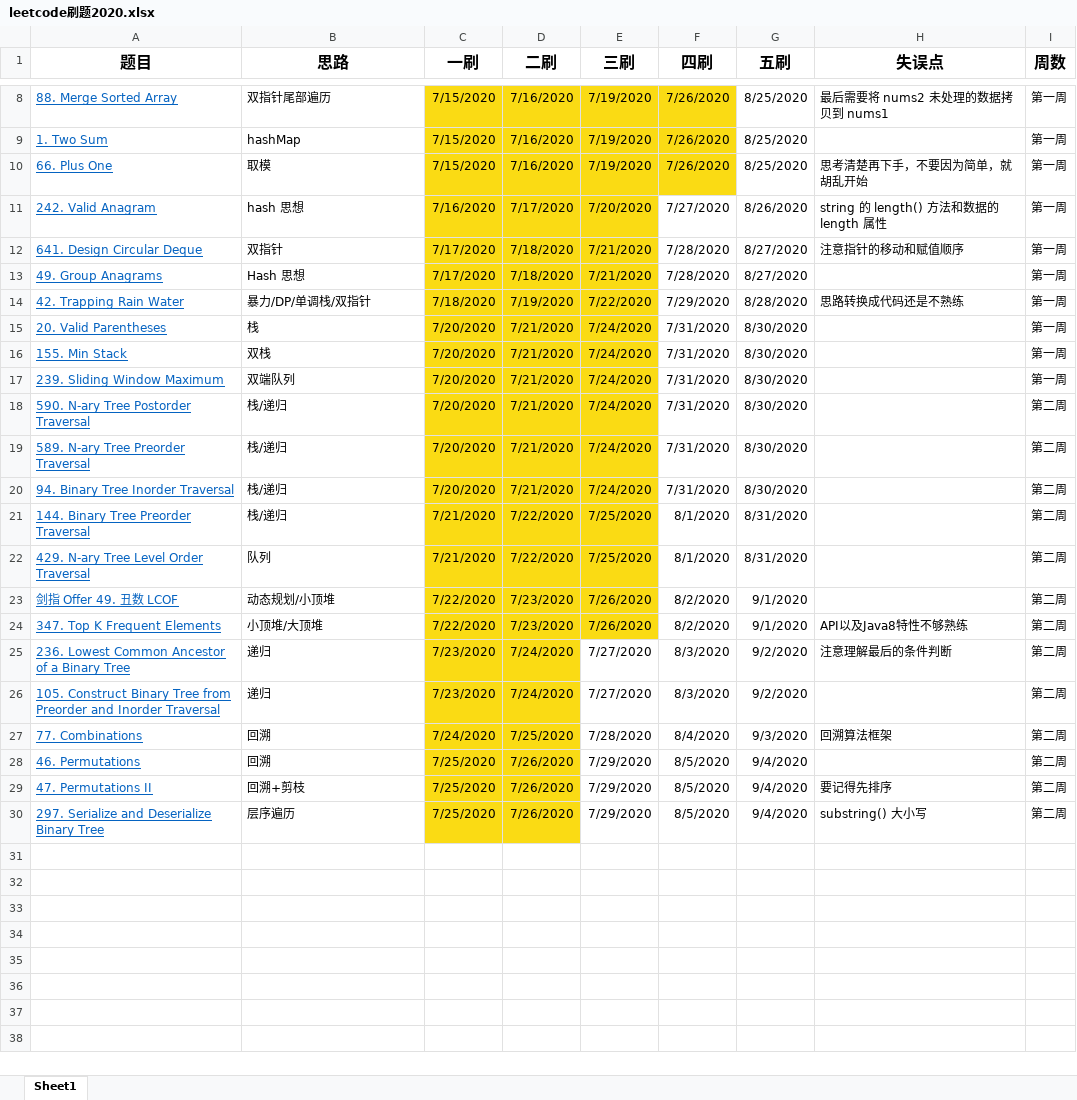
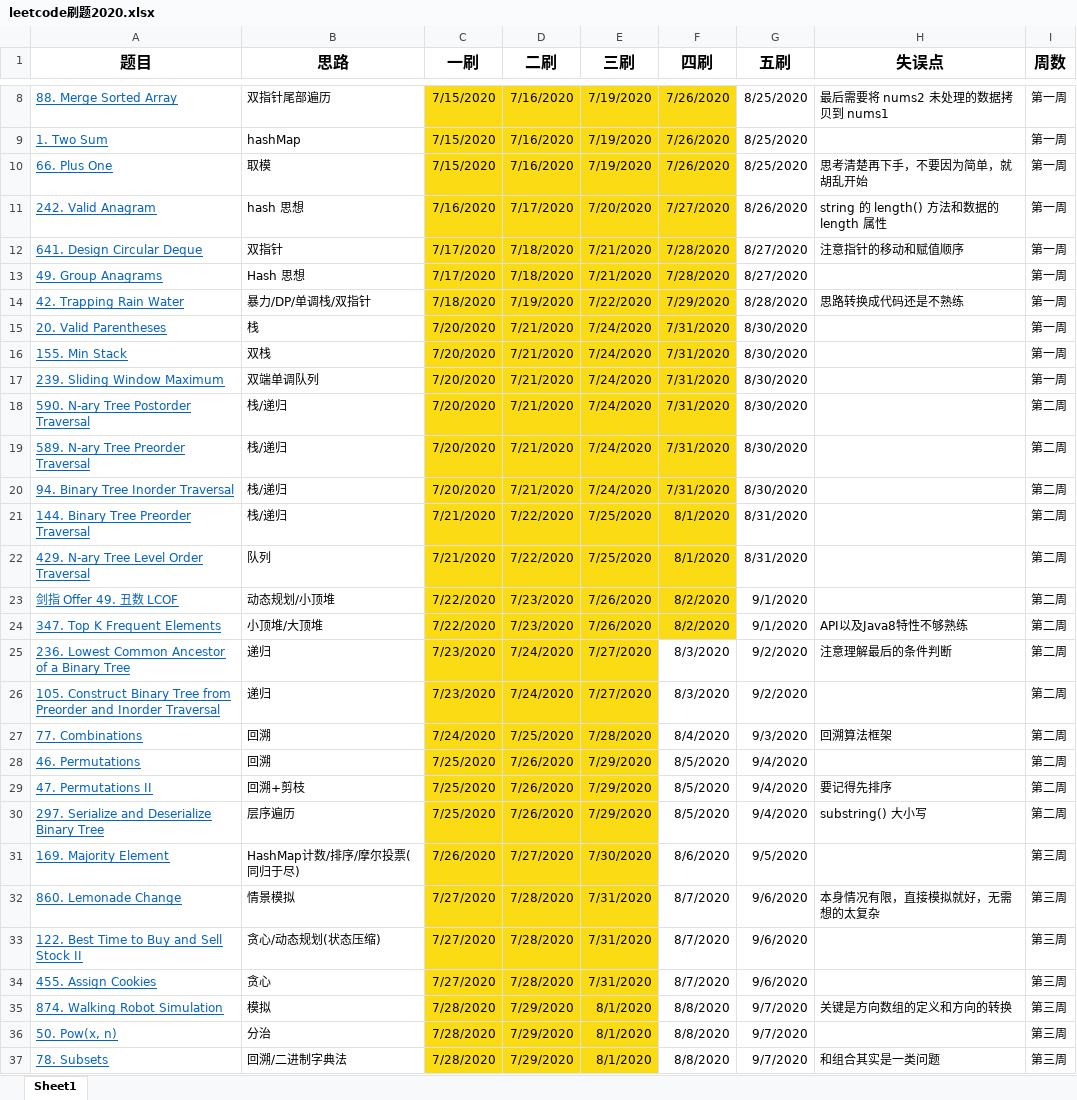
Before and after one commit to beaufang/AlgorithmQIUZHAO, an Excel workbook: leetcode刷题2020.xlsx, sheet Sheet1, drawn as a sheet; only a part is shown, gaps mark what is left out; values as stored, in another font and other column widths than the file's, no borders; the diff covers the shown part only; the diff names each change by its address in the sheet, - before the commit and + after, or states it on an @@ line.

```diff
--- a/leetcode刷题2020.xlsx (sheet Sheet1)
+++ b/leetcode刷题2020.xlsx (sheet Sheet1)
-F11:F24 fill: none
+F11:F24 fill: #FADB14
-B17 (思路): 双端队列
+B17 (思路): 双端单调队列
-E25:E30 fill: none
+E25:E30 fill: #FADB14
+row 31: 169. Majority Element | HashMap计数/排序/摩尔投票(同归于尽) | 7/26/2020 | 7/27/2020 | 7/30/2020 | 8/6/2020 | 9/5/2020 |  | 第三周
+row 32: 860. Lemonade Change | 情景模拟 | 7/27/2020 | 7/28/2020 | 7/31/2020 | 8/7/2020 | 9/6/2020 | 本身情况有限，直接模拟就好，无需想的太复杂 | 第三周
+row 33: 122. Best Time to Buy and Sell Stock II | 贪心/动态规划(状态压缩) | 7/27/2020 | 7/28/2020 | 7/31/2020 | 8/7/2020 | 9/6/2020 |  | 第三周
+row 34: 455. Assign Cookies | 贪心 | 7/27/2020 | 7/28/2020 | 7/31/2020 | 8/7/2020 | 9/6/2020 |  | 第三周
+row 35: 874. Walking Robot Simulation | 模拟 | 7/28/2020 | 7/29/2020 | 8/1/2020 | 8/8/2020 | 9/7/2020 | 关键是方向数组的定义和方向的转换 | 第三周
+row 36: 50. Pow(x, n) | 分治 | 7/28/2020 | 7/29/2020 | 8/1/2020 | 8/8/2020 | 9/7/2020 |  | 第三周
+row 37: 78. Subsets | 回溯/二进制字典法 | 7/28/2020 | 7/29/2020 | 8/1/2020 | 8/8/2020 | 9/7/2020 | 和组合其实是一类问题 | 第三周
```
Also changed, not shown: 11 added rows elsewhere in this sheet, 20 other files.
